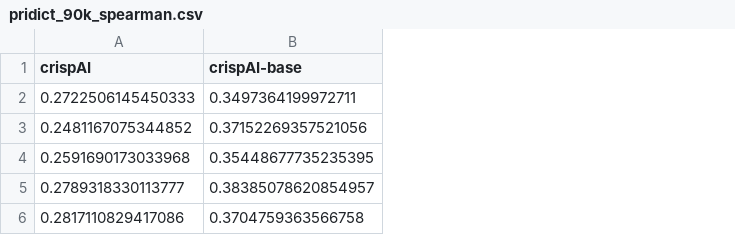
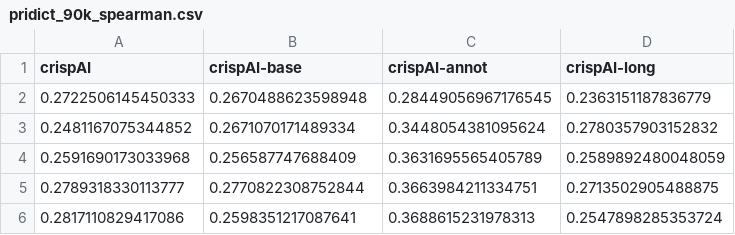
Before and after one commit to PeihengLu/PEOff, a CSV file: data/pridict_90k_spearman.csv, drawn as a sheet; the diff names each change by its address in the sheet, - before the commit and + after, or states it on an @@ line.

```diff
--- a/data/pridict_90k_spearman.csv
+++ b/data/pridict_90k_spearman.csv
+column C (crispAI-annot), rows 2-6: 0.28449056967176545 | 0.3448054381095624 | 0.3631695565405789 | 0.3663984211334751 | 0.3688615231978313
+column D (crispAI-long), rows 2-6: 0.2363151187836779 | 0.2780357903152832 | 0.2589892480048059 | 0.2713502905488875 | 0.2547898285353724
-B2 (crispAI-base): 0.3497364199972711
+B2 (crispAI-base): 0.2670488623598948
-B3 (crispAI-base): 0.37152269357521056
+B3 (crispAI-base): 0.2671070171489334
-B4 (crispAI-base): 0.35448677735235395
+B4 (crispAI-base): 0.256587747688409
-B5 (crispAI-base): 0.38385078620854957
+B5 (crispAI-base): 0.2770822308752844
-B6 (crispAI-base): 0.3704759363566758
+B6 (crispAI-base): 0.2598351217087641
```
Also changed, not shown: data/pridict_90k_pearson.csv, 20 other files.
